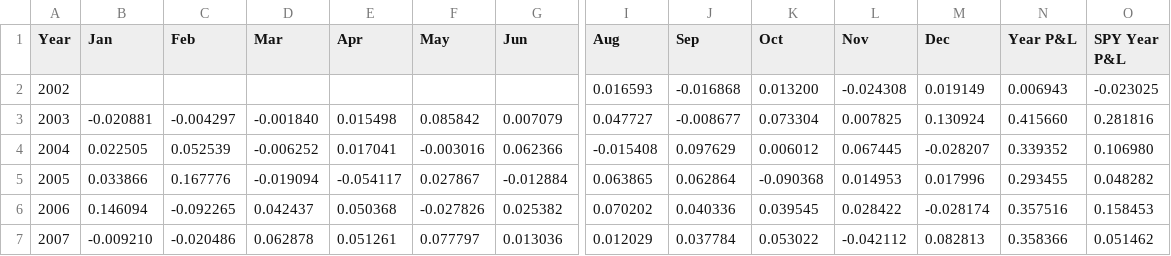
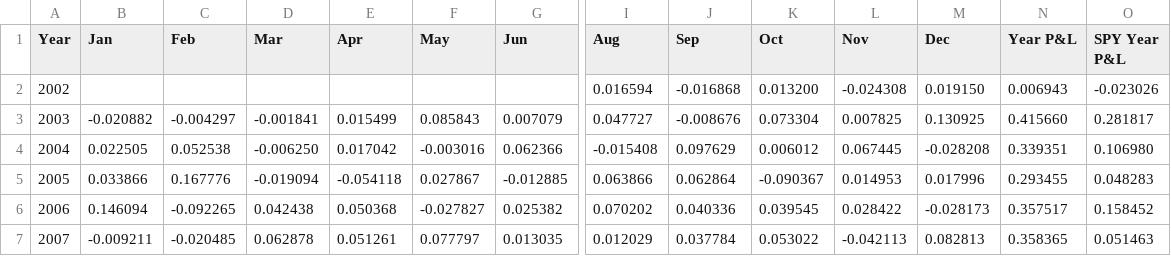
Before and after one commit to uyenl99/extreme-dashboard, a CSV file: inflation-compass/monthly_pnl_by_year.csv, drawn as a sheet; only a part is shown, gaps mark what is left out; the diff covers the shown part only; the diff names each change by its address in the sheet, - before the commit and + after, or states it on an @@ line.

```diff
--- a/inflation-compass/monthly_pnl_by_year.csv
+++ b/inflation-compass/monthly_pnl_by_year.csv
-I2 (Aug): 0.016593
+I2 (Aug): 0.016594
-M2 (Dec): 0.019149
+M2 (Dec): 0.019150
-O2 (SPY Year P&L): -0.023025
+O2 (SPY Year P&L): -0.023026
-B3 (Jan): -0.020881
+B3 (Jan): -0.020882
-D3 (Mar): -0.001840
+D3 (Mar): -0.001841
-E3 (Apr): 0.015498
+E3 (Apr): 0.015499
-F3 (May): 0.085842
+F3 (May): 0.085843
-J3 (Sep): -0.008677
+J3 (Sep): -0.008676
-M3 (Dec): 0.130924
+M3 (Dec): 0.130925
-O3 (SPY Year P&L): 0.281816
+O3 (SPY Year P&L): 0.281817
-C4 (Feb): 0.052539
+C4 (Feb): 0.052538
-D4 (Mar): -0.006252
+D4 (Mar): -0.006250
-E4 (Apr): 0.017041
+E4 (Apr): 0.017042
-M4 (Dec): -0.028207
+M4 (Dec): -0.028208
-N4 (Year P&L): 0.339352
+N4 (Year P&L): 0.339351
-E5 (Apr): -0.054117
+E5 (Apr): -0.054118
-G5 (Jun): -0.012884
+G5 (Jun): -0.012885
-I5 (Aug): 0.063865
+I5 (Aug): 0.063866
-K5 (Oct): -0.090368
+K5 (Oct): -0.090367
-O5 (SPY Year P&L): 0.048282
+O5 (SPY Year P&L): 0.048283
-D6 (Mar): 0.042437
+D6 (Mar): 0.042438
-F6 (May): -0.027826
+F6 (May): -0.027827
-M6 (Dec): -0.028174
+M6 (Dec): -0.028173
-N6 (Year P&L): 0.357516
+N6 (Year P&L): 0.357517
-O6 (SPY Year P&L): 0.158453
+O6 (SPY Year P&L): 0.158452
-B7 (Jan): -0.009210
+B7 (Jan): -0.009211
-C7 (Feb): -0.020486
+C7 (Feb): -0.020485
-G7 (Jun): 0.013036
+G7 (Jun): 0.013035
-L7 (Nov): -0.042112
+L7 (Nov): -0.042113
-N7 (Year P&L): 0.358366
+N7 (Year P&L): 0.358365
-O7 (SPY Year P&L): 0.051462
+O7 (SPY Year P&L): 0.051463
```
Also changed, not shown: 56 edited cells elsewhere in this file, inflation-compass/last_50_trades.csv, inflation-compass/summary.csv, 1 other file.
